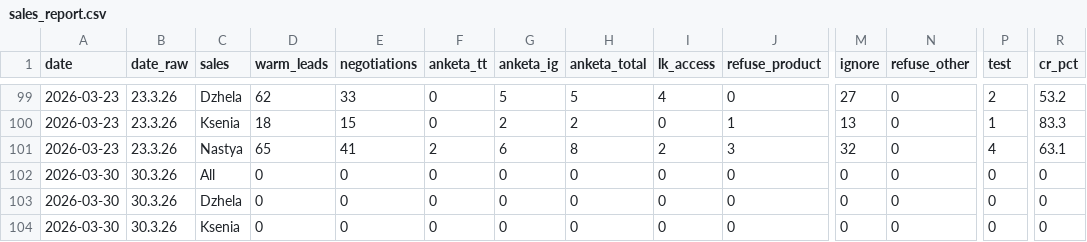
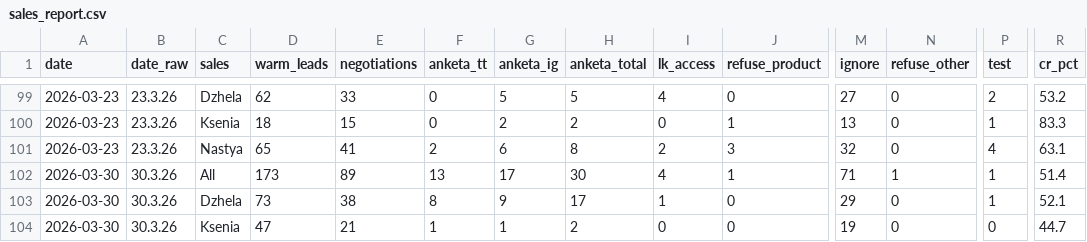
Before and after one commit to vavenb/analytics-dashboard, a CSV file: data/sales_report.csv, drawn as a sheet; only a part is shown, gaps mark what is left out; the diff covers the shown part only; the diff names each change by its address in the sheet, - before the commit and + after, or states it on an @@ line.

Commit message:
data: 2026-04-01

```diff
--- a/data/sales_report.csv
+++ b/data/sales_report.csv
-D102 (warm_leads): 0
+D102 (warm_leads): 173
-E102 (negotiations): 0
+E102 (negotiations): 89
-F102 (anketa_tt): 0
+F102 (anketa_tt): 13
-G102 (anketa_ig): 0
+G102 (anketa_ig): 17
-H102 (anketa_total): 0
+H102 (anketa_total): 30
-I102 (lk_access): 0
+I102 (lk_access): 4
-J102 (refuse_product): 0
+J102 (refuse_product): 1
-M102 (ignore): 0
+M102 (ignore): 71
-N102 (refuse_other): 0
+N102 (refuse_other): 1
-P102:P103 (test): 0
+P102:P103 (test): 1
-R102 (cr_pct): 0
+R102 (cr_pct): 51.4
-D103 (warm_leads): 0
+D103 (warm_leads): 73
-E103 (negotiations): 0
+E103 (negotiations): 38
-F103 (anketa_tt): 0
+F103 (anketa_tt): 8
-G103 (anketa_ig): 0
+G103 (anketa_ig): 9
-H103 (anketa_total): 0
+H103 (anketa_total): 17
-I103 (lk_access): 0
+I103 (lk_access): 1
-M103 (ignore): 0
+M103 (ignore): 29
-R103 (cr_pct): 0
+R103 (cr_pct): 52.1
-D104 (warm_leads): 0
+D104 (warm_leads): 47
-E104 (negotiations): 0
+E104 (negotiations): 21
-F104 (anketa_tt): 0
+F104 (anketa_tt): 1
-G104 (anketa_ig): 0
+G104 (anketa_ig): 1
-H104 (anketa_total): 0
+H104 (anketa_total): 2
-M104 (ignore): 0
+M104 (ignore): 19
-R104 (cr_pct): 0
+R104 (cr_pct): 44.7
```
Also changed, not shown: 10 edited cells elsewhere in this file.
